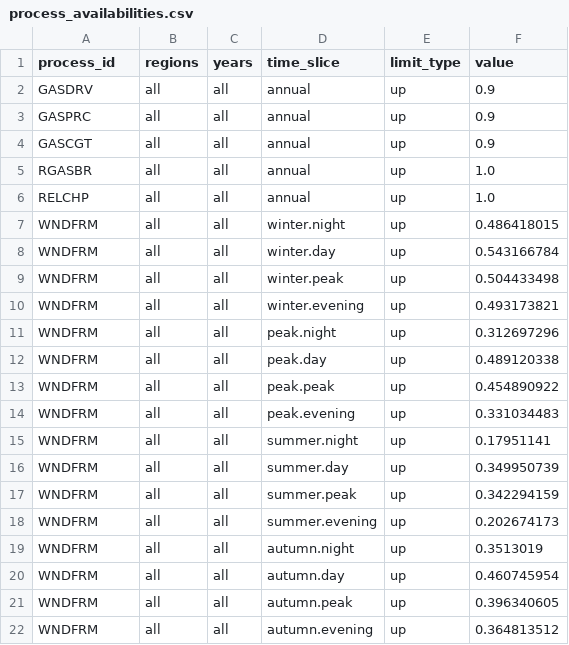
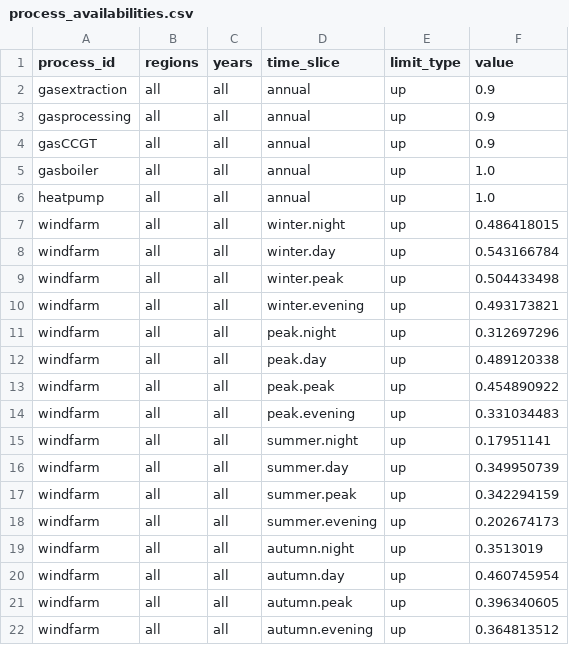
Before and after one commit to EnergySystemsModellingLab/MUSE_2.0, a CSV file: examples/simple/process_availabilities.csv, drawn as a sheet.

```diff
--- a/examples/simple/process_availabilities.csv
+++ b/examples/simple/process_availabilities.csv
@@ -1,22 +1,22 @@
 process_id,regions,years,time_slice,limit_type,value
-GASDRV,all,all,annual,up,0.9
-GASPRC,all,all,annual,up,0.9
-GASCGT,all,all,annual,up,0.9
-RGASBR,all,all,annual,up,1.0
-RELCHP,all,all,annual,up,1.0
-WNDFRM,all,all,winter.night,up,0.486418015
-WNDFRM,all,all,winter.day,up,0.543166784
-WNDFRM,all,all,winter.peak,up,0.504433498
-WNDFRM,all,all,winter.evening,up,0.493173821
-WNDFRM,all,all,peak.night,up,0.312697296
-WNDFRM,all,all,peak.day,up,0.489120338
-WNDFRM,all,all,peak.peak,up,0.454890922
-WNDFRM,all,all,peak.evening,up,0.331034483
-WNDFRM,all,all,summer.night,up,0.17951141
-WNDFRM,all,all,summer.day,up,0.349950739
-WNDFRM,all,all,summer.peak,up,0.342294159
-WNDFRM,all,all,summer.evening,up,0.202674173
-WNDFRM,all,all,autumn.night,up,0.3513019
-WNDFRM,all,all,autumn.day,up,0.460745954
-WNDFRM,all,all,autumn.peak,up,0.396340605
-WNDFRM,all,all,autumn.evening,up,0.364813512
+gasextraction,all,all,annual,up,0.9
+gasprocessing,all,all,annual,up,0.9
+gasCCGT,all,all,annual,up,0.9
+gasboiler,all,all,annual,up,1.0
+heatpump,all,all,annual,up,1.0
+windfarm,all,all,winter.night,up,0.486418015
+windfarm,all,all,winter.day,up,0.543166784
+windfarm,all,all,winter.peak,up,0.504433498
+windfarm,all,all,winter.evening,up,0.493173821
+windfarm,all,all,peak.night,up,0.312697296
+windfarm,all,all,peak.day,up,0.489120338
+windfarm,all,all,peak.peak,up,0.454890922
+windfarm,all,all,peak.evening,up,0.331034483
+windfarm,all,all,summer.night,up,0.17951141
+windfarm,all,all,summer.day,up,0.349950739
+windfarm,all,all,summer.peak,up,0.342294159
+windfarm,all,all,summer.evening,up,0.202674173
+windfarm,all,all,autumn.night,up,0.3513019
+windfarm,all,all,autumn.day,up,0.460745954
+windfarm,all,all,autumn.peak,up,0.396340605
+windfarm,all,all,autumn.evening,up,0.364813512
```
Also changed, not shown: examples/simple/process_flows.csv, examples/simple_mc/process_availabilities.csv, 22 other files.
